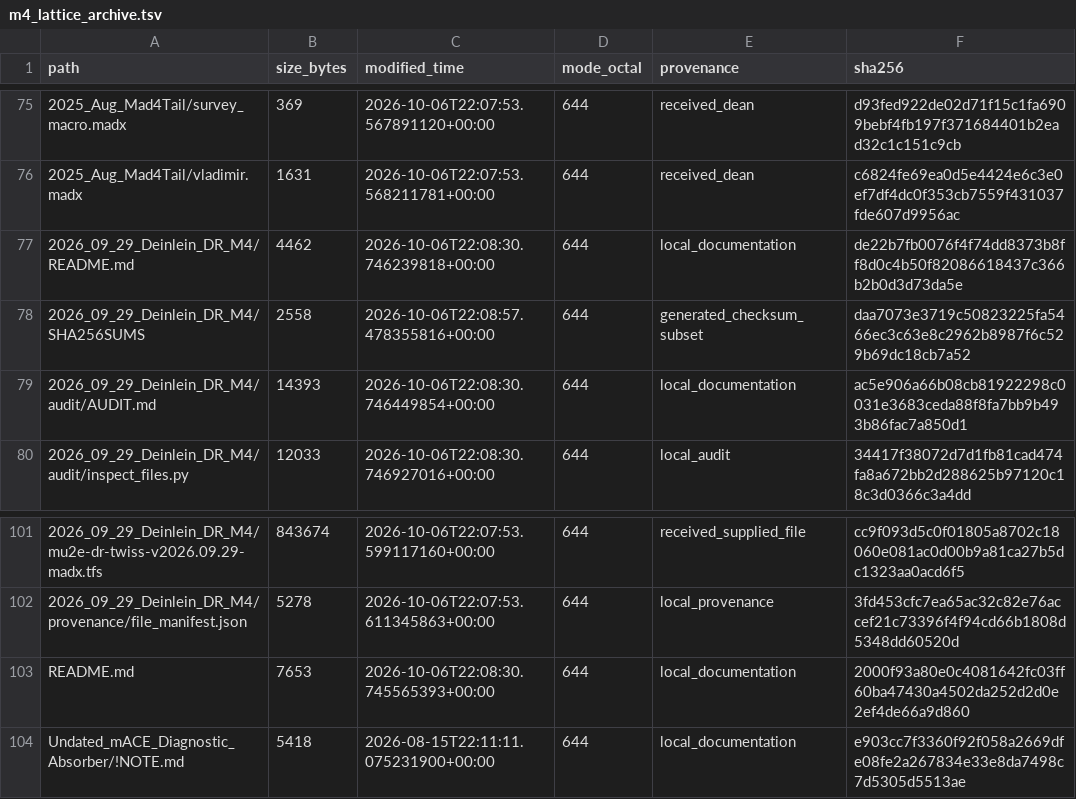
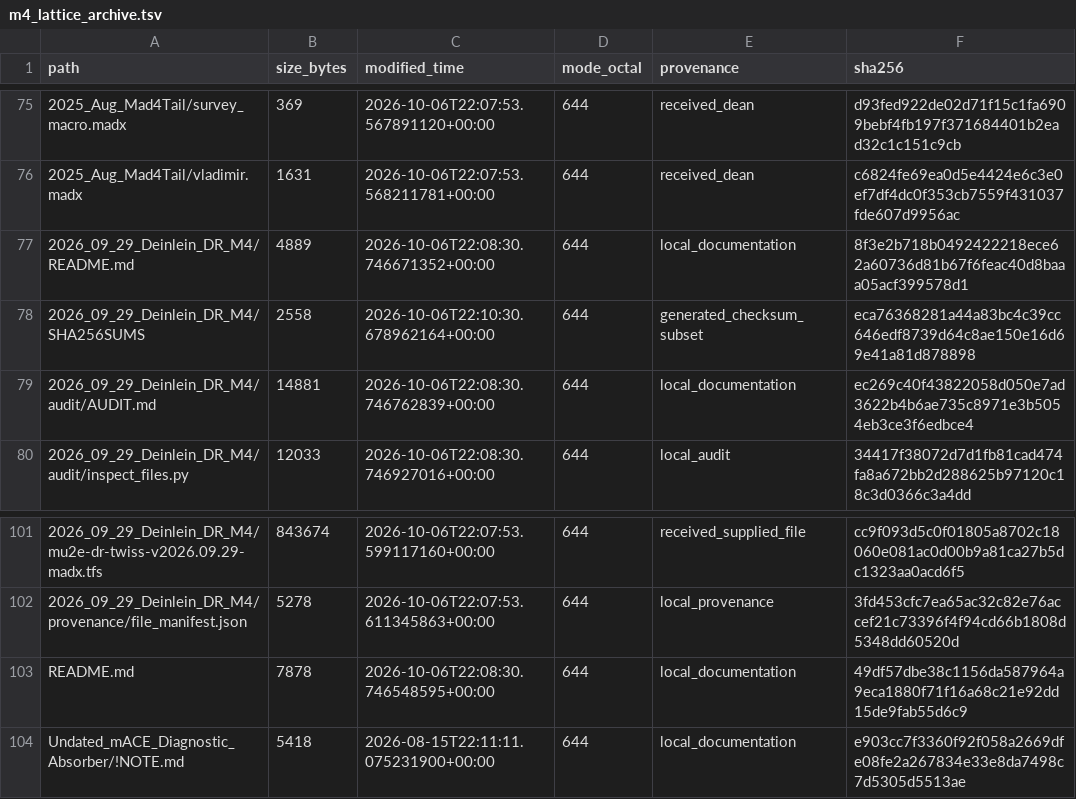
Before and after one commit to r-hensley/Mu2e-External-Line, a TSV file: MADX/m4_lattice_archive/manifests/m4_lattice_archive.tsv, drawn as a sheet; only a part is shown, gaps mark what is left out.

Commit message:
tools: unify archive inventory verification
Maintain one complete archive-wide SHA-256/TSV inventory and generate portable folder subsets from the same data. Add a standard-library helper that detects missing, changed, and unlisted files, checks supplied/reference identities, and requires explicit acceptance of intended content changes.

```diff
--- a/MADX/m4_lattice_archive/manifests/m4_lattice_archive.tsv
+++ b/MADX/m4_lattice_archive/manifests/m4_lattice_archive.tsv
@@ -76,5 +76,5 @@ path	size_bytes	modified_time	mode_octal	provenance	sha256
 2025_Aug_Mad4Tail/vladimir.madx	1631	2026-10-06T22:07:53.568211781+00:00	644	received_dean	c6824fe69ea0d5e4424e6c3e0ef7df4dc0f353cb7559f431037fde607d9956ac
-2026_09_29_Deinlein_DR_M4/README.md	4462	2026-10-06T22:08:30.746239818+00:00	644	local_documentation	de22b7fb0076f4f74dd8373b8ff8d0c4b50f82086618437c366b2b0d3d73da5e
-2026_09_29_Deinlein_DR_M4/SHA256SUMS	2558	2026-10-06T22:08:57.478355816+00:00	644	generated_checksum_subset	daa7073e3719c50823225fa5466ec3c63e8c2962b8987f6c529b69dc18cb7a52
-2026_09_29_Deinlein_DR_M4/audit/AUDIT.md	14393	2026-10-06T22:08:30.746449854+00:00	644	local_documentation	ac5e906a66b08cb81922298c0031e3683ceda88f8fa7bb9b493b86fac7a850d1
+2026_09_29_Deinlein_DR_M4/README.md	4889	2026-10-06T22:08:30.746671352+00:00	644	local_documentation	8f3e2b718b0492422218ece62a60736d81b67f6feac40d8baaa05acf399578d1
+2026_09_29_Deinlein_DR_M4/SHA256SUMS	2558	2026-10-06T22:10:30.678962164+00:00	644	generated_checksum_subset	eca76368281a44a83bc4c39cc646edf8739d64c8ae150e16d69e41a81d878898
+2026_09_29_Deinlein_DR_M4/audit/AUDIT.md	14881	2026-10-06T22:08:30.746762839+00:00	644	local_documentation	ec269c40f43822058d050e7ad3622b4b6ae735c8971e3b5054eb3ce3f6edbce4
 2026_09_29_Deinlein_DR_M4/audit/inspect_files.py	12033	2026-10-06T22:08:30.746927016+00:00	644	local_audit	34417f38072d7d1fb81cad474fa8a672bb2d288625b97120c18c3d0366c3a4dd
@@ -102,3 +102,3 @@ path	size_bytes	modified_time	mode_octal	provenance	sha256
 2026_09_29_Deinlein_DR_M4/provenance/file_manifest.json	5278	2026-10-06T22:07:53.611345863+00:00	644	local_provenance	3fd453cfc7ea65ac32c82e76accef21c73396f4f94cd66b1808d5348dd60520d
-README.md	7653	2026-10-06T22:08:30.745565393+00:00	644	local_documentation	2000f93a80e0c4081642fc03ff60ba47430a4502da252d2d0e2ef4de66a9d860
+README.md	7878	2026-10-06T22:08:30.746548595+00:00	644	local_documentation	49df57dbe38c1156da587964a9eca1880f71f16a68c21e92dd15de9fab55d6c9
 Undated_mACE_Diagnostic_Absorber/!NOTE.md	5418	2026-08-15T22:11:11.075231900+00:00	644	local_documentation	e903cc7f3360f92f058a2669dfe08fe2a267834e33e8da7498c7d5305d5513ae
```
Also changed, not shown: 7 other files.
